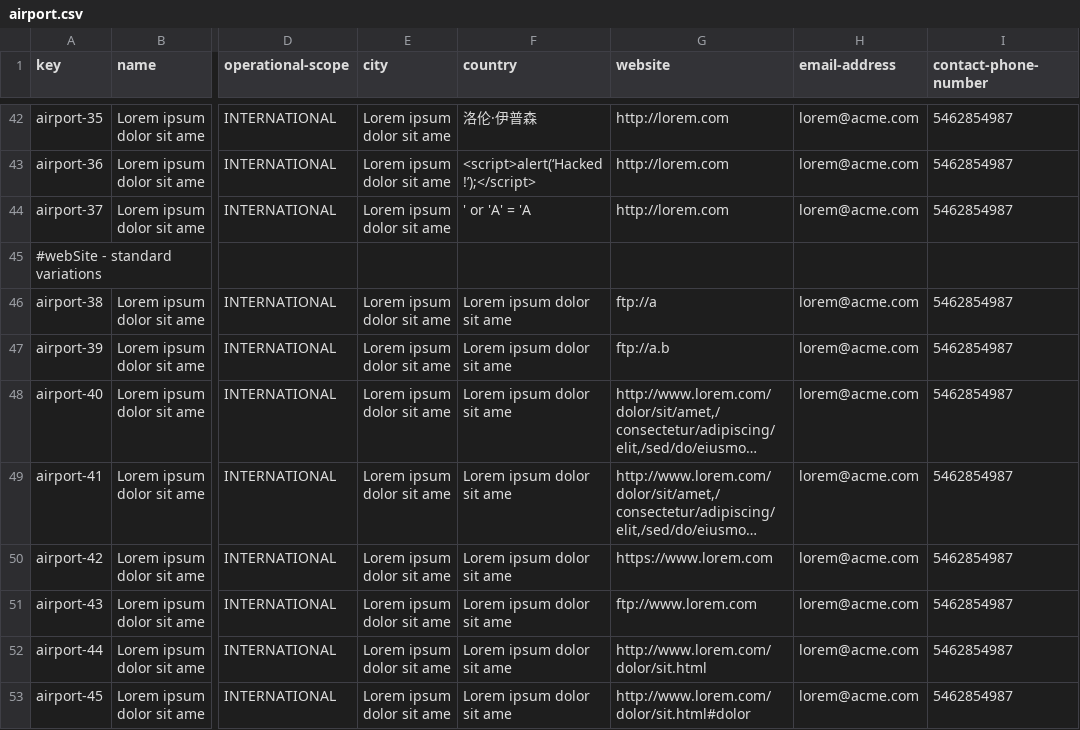
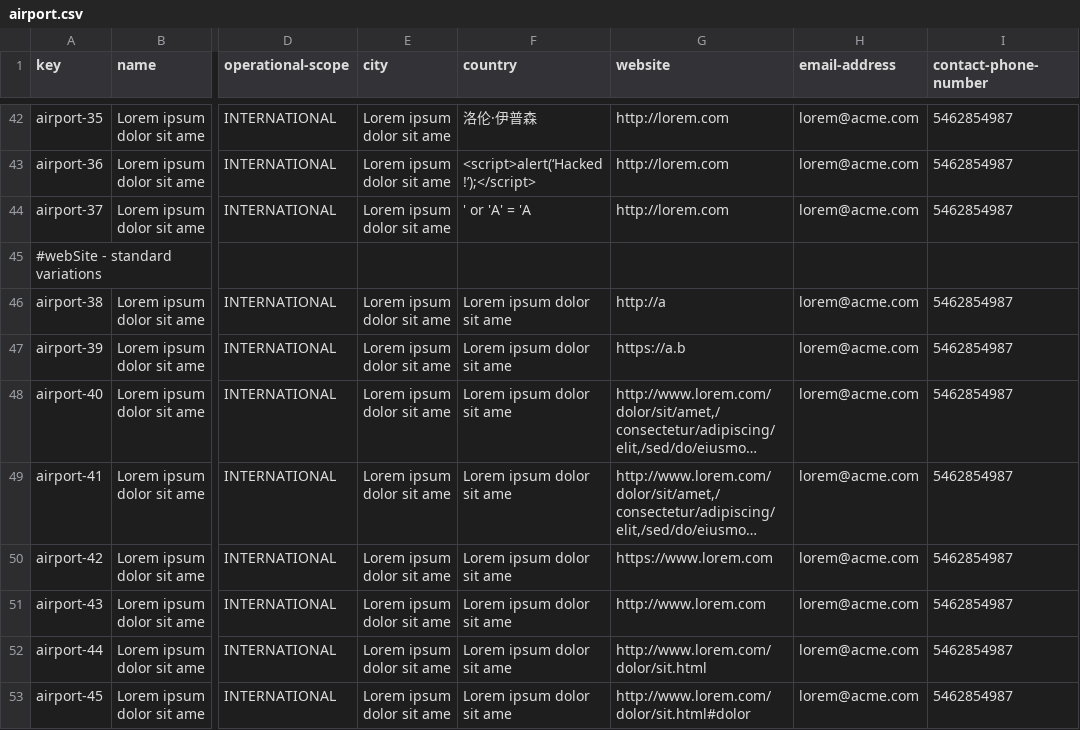
Before and after one commit to C1-058/Acme-ANS-D03, a CSV file: src/main/resources/WEB-INF/data/sample/airport.csv, drawn as a sheet; only a part is shown, gaps mark what is left out; long unchanged cells end in …; the diff names each change by its address in the sheet, - before the commit and + after, or states it on an @@ line.

```diff
--- a/src/main/resources/WEB-INF/data/sample/airport.csv
+++ b/src/main/resources/WEB-INF/data/sample/airport.csv
-G46 (website): ftp://a
+G46 (website): http://a
-G47 (website): ftp://a.b
+G47 (website): https://a.b
-G51 (website): ftp://www.lorem.com
+G51 (website): http://www.lorem.com
```
Also changed, not shown: src/main/resources/WEB-INF/data/sample/airline.csv, src/main/resources/WEB-INF/data/sample/assistanceAgent.csv, 1 other file.
